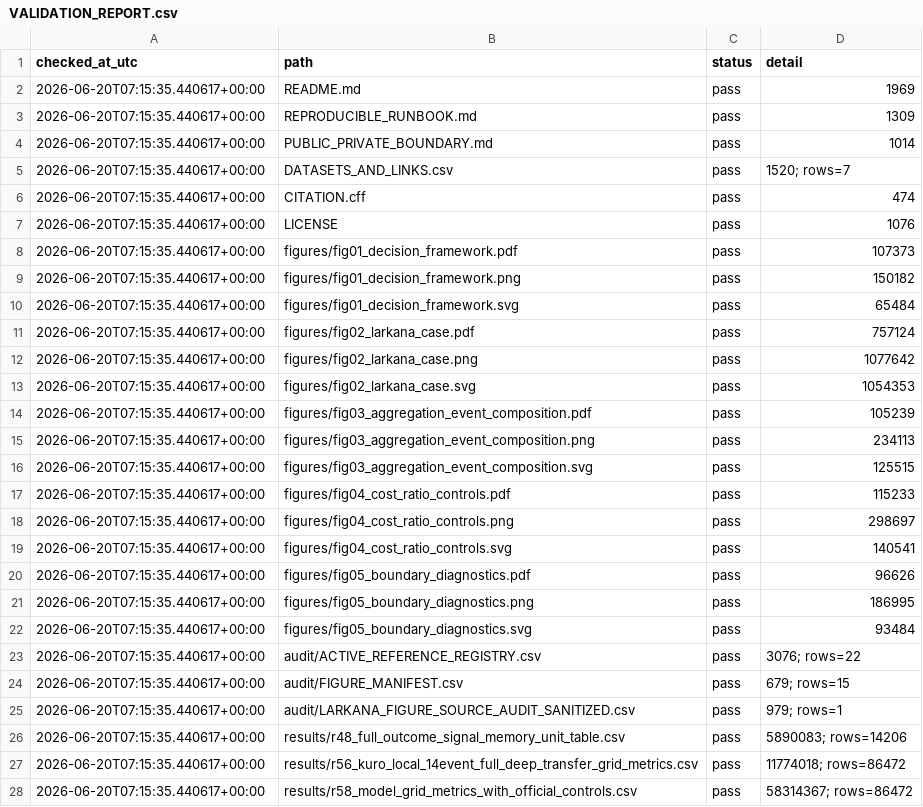
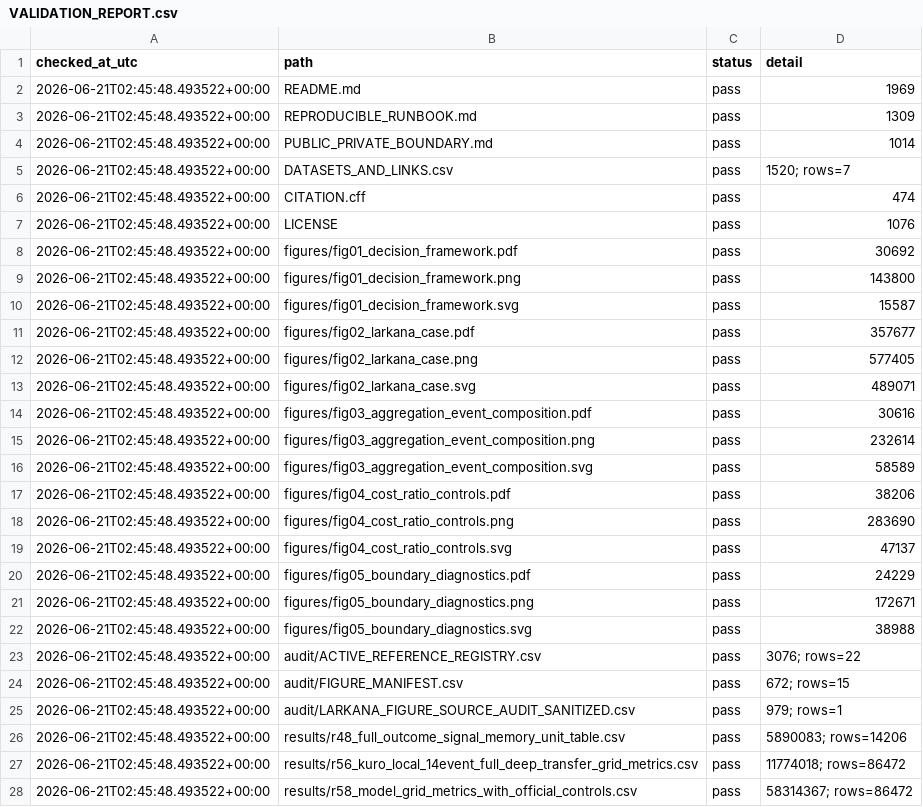
Before and after one commit to Johnsonlijian/sar-flood-map-decision-evaluation, a CSV file: audit/VALIDATION_REPORT.csv, drawn as a sheet; only a part is shown; the diff covers the shown part only.

```diff
--- a/audit/VALIDATION_REPORT.csv
+++ b/audit/VALIDATION_REPORT.csv
@@ -1,28 +1,28 @@
 checked_at_utc,path,status,detail
-2026-06-20T07:15:35.440617+00:00,README.md,pass,1969
-2026-06-20T07:15:35.440617+00:00,REPRODUCIBLE_RUNBOOK.md,pass,1309
-2026-06-20T07:15:35.440617+00:00,PUBLIC_PRIVATE_BOUNDARY.md,pass,1014
-2026-06-20T07:15:35.440617+00:00,DATASETS_AND_LINKS.csv,pass,1520; rows=7
-2026-06-20T07:15:35.440617+00:00,CITATION.cff,pass,474
-2026-06-20T07:15:35.440617+00:00,LICENSE,pass,1076
-2026-06-20T07:15:35.440617+00:00,figures/fig01_decision_framework.pdf,pass,107373
-2026-06-20T07:15:35.440617+00:00,figures/fig01_decision_framework.png,pass,150182
-2026-06-20T07:15:35.440617+00:00,figures/fig01_decision_framework.svg,pass,65484
-2026-06-20T07:15:35.440617+00:00,figures/fig02_larkana_case.pdf,pass,757124
-2026-06-20T07:15:35.440617+00:00,figures/fig02_larkana_case.png,pass,1077642
-2026-06-20T07:15:35.440617+00:00,figures/fig02_larkana_case.svg,pass,1054353
-2026-06-20T07:15:35.440617+00:00,figures/fig03_aggregation_event_composition.pdf,pass,105239
-2026-06-20T07:15:35.440617+00:00,figures/fig03_aggregation_event_composition.png,pass,234113
-2026-06-20T07:15:35.440617+00:00,figures/fig03_aggregation_event_composition.svg,pass,125515
-2026-06-20T07:15:35.440617+00:00,figures/fig04_cost_ratio_controls.pdf,pass,115233
-2026-06-20T07:15:35.440617+00:00,figures/fig04_cost_ratio_controls.png,pass,298697
-2026-06-20T07:15:35.440617+00:00,figures/fig04_cost_ratio_controls.svg,pass,140541
-2026-06-20T07:15:35.440617+00:00,figures/fig05_boundary_diagnostics.pdf,pass,96626
-2026-06-20T07:15:35.440617+00:00,figures/fig05_boundary_diagnostics.png,pass,186995
-2026-06-20T07:15:35.440617+00:00,figures/fig05_boundary_diagnostics.svg,pass,93484
-2026-06-20T07:15:35.440617+00:00,audit/ACTIVE_REFERENCE_REGISTRY.csv,pass,3076; rows=22
-2026-06-20T07:15:35.440617+00:00,audit/FIGURE_MANIFEST.csv,pass,679; rows=15
-2026-06-20T07:15:35.440617+00:00,audit/LARKANA_FIGURE_SOURCE_AUDIT_SANITIZED.csv,pass,979; rows=1
-2026-06-20T07:15:35.440617+00:00,results/r48_full_outcome_signal_memory_unit_table.csv,pass,5890083; rows=14206
-2026-06-20T07:15:35.440617+00:00,results/r56_kuro_local_14event_full_deep_transfer_grid_metrics.csv,pass,11774018; rows=86472
-2026-06-20T07:15:35.440617+00:00,results/r58_model_grid_metrics_with_official_controls.csv,pass,58314367; rows=86472
+2026-06-21T02:45:48.493522+00:00,README.md,pass,1969
+2026-06-21T02:45:48.493522+00:00,REPRODUCIBLE_RUNBOOK.md,pass,1309
+2026-06-21T02:45:48.493522+00:00,PUBLIC_PRIVATE_BOUNDARY.md,pass,1014
+2026-06-21T02:45:48.493522+00:00,DATASETS_AND_LINKS.csv,pass,1520; rows=7
+2026-06-21T02:45:48.493522+00:00,CITATION.cff,pass,474
+2026-06-21T02:45:48.493522+00:00,LICENSE,pass,1076
+2026-06-21T02:45:48.493522+00:00,figures/fig01_decision_framework.pdf,pass,30692
+2026-06-21T02:45:48.493522+00:00,figures/fig01_decision_framework.png,pass,143800
+2026-06-21T02:45:48.493522+00:00,figures/fig01_decision_framework.svg,pass,15587
+2026-06-21T02:45:48.493522+00:00,figures/fig02_larkana_case.pdf,pass,357677
+2026-06-21T02:45:48.493522+00:00,figures/fig02_larkana_case.png,pass,577405
+2026-06-21T02:45:48.493522+00:00,figures/fig02_larkana_case.svg,pass,489071
+2026-06-21T02:45:48.493522+00:00,figures/fig03_aggregation_event_composition.pdf,pass,30616
+2026-06-21T02:45:48.493522+00:00,figures/fig03_aggregation_event_composition.png,pass,232614
+2026-06-21T02:45:48.493522+00:00,figures/fig03_aggregation_event_composition.svg,pass,58589
+2026-06-21T02:45:48.493522+00:00,figures/fig04_cost_ratio_controls.pdf,pass,38206
+2026-06-21T02:45:48.493522+00:00,figures/fig04_cost_ratio_controls.png,pass,283690
+2026-06-21T02:45:48.493522+00:00,figures/fig04_cost_ratio_controls.svg,pass,47137
+2026-06-21T02:45:48.493522+00:00,figures/fig05_boundary_diagnostics.pdf,pass,24229
+2026-06-21T02:45:48.493522+00:00,figures/fig05_boundary_diagnostics.png,pass,172671
+2026-06-21T02:45:48.493522+00:00,figures/fig05_boundary_diagnostics.svg,pass,38988
+2026-06-21T02:45:48.493522+00:00,audit/ACTIVE_REFERENCE_REGISTRY.csv,pass,3076; rows=22
+2026-06-21T02:45:48.493522+00:00,audit/FIGURE_MANIFEST.csv,pass,672; rows=15
+2026-06-21T02:45:48.493522+00:00,audit/LARKANA_FIGURE_SOURCE_AUDIT_SANITIZED.csv,pass,979; rows=1
+2026-06-21T02:45:48.493522+00:00,results/r48_full_outcome_signal_memory_unit_table.csv,pass,5890083; rows=14206
+2026-06-21T02:45:48.493522+00:00,results/r56_kuro_local_14event_full_deep_transfer_grid_metrics.csv,pass,11774018; rows=86472
+2026-06-21T02:45:48.493522+00:00,results/r58_model_grid_metrics_with_official_controls.csv,pass,58314367; rows=86472
```
Also changed, not shown: 4 edited cells elsewhere in this file, audit/FIGURE_MANIFEST.csv, 16 other files.
